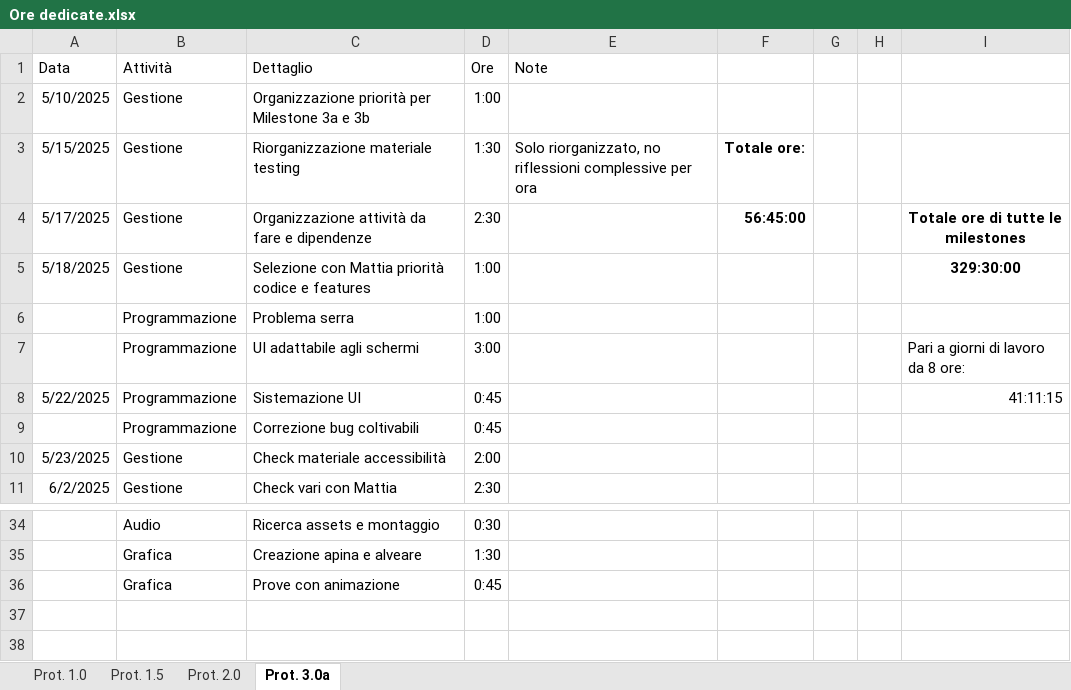
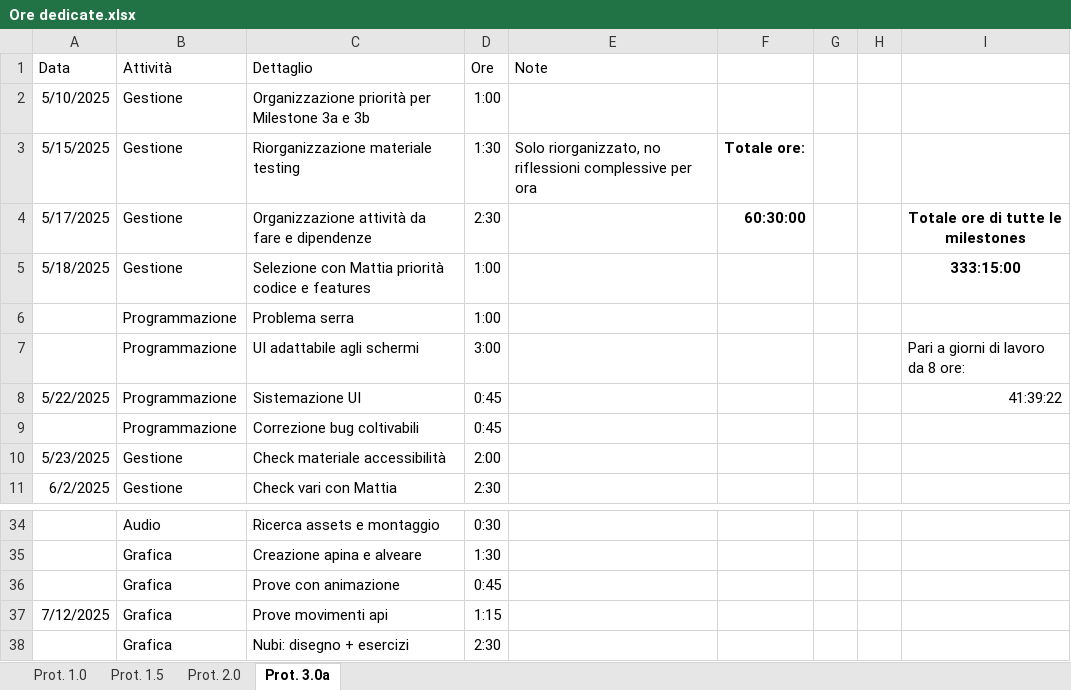
Before and after one commit to owof-games/Selania, an Excel workbook: Assets/Notes and Utilities/Ore dedicate.xlsx, sheet Prot. 3.0a, drawn as a sheet; only a part is shown, gaps mark what is left out; values as stored, in another font and other column widths than the file's, no borders; the diff names each change by its address in the sheet, - before the commit and + after, or states it on an @@ line.

Commit message:
Gestione: ore

```diff
--- a/Assets/Notes and Utilities/Ore dedicate.xlsx (sheet Prot. 3.0a)
+++ b/Assets/Notes and Utilities/Ore dedicate.xlsx (sheet Prot. 3.0a)
-F4: 56:45:00
+F4: 60:30:00
-I5: 329:30:00
+I5: 333:15:00
-I8: 41:11:15
+I8: 41:39:22
+row 37: 7/12/2025 | Grafica | Prove movimenti api | 1:15
+row 38:  | Grafica | Nubi: disegno + esercizi | 2:30
```
